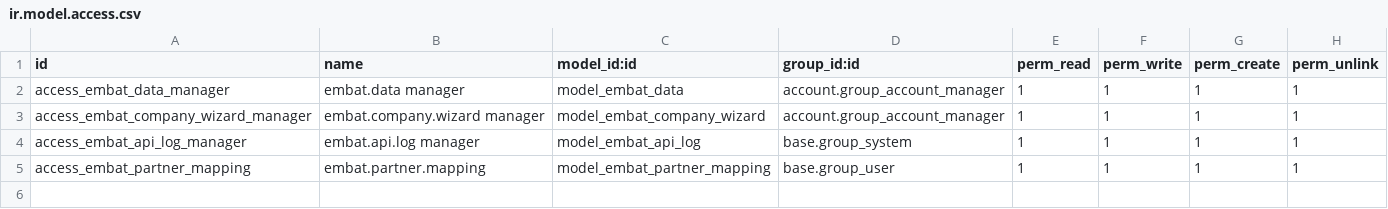
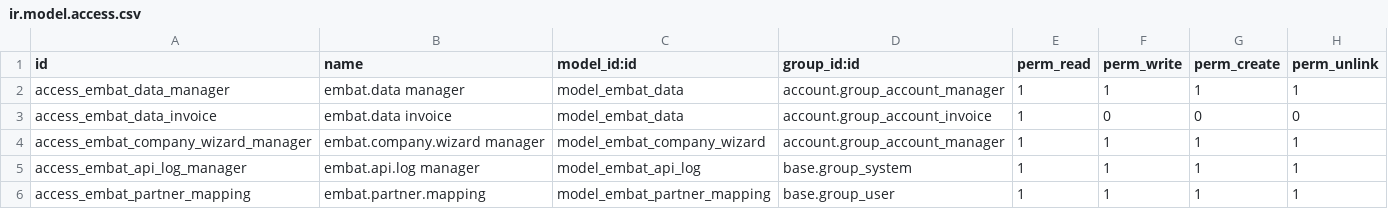
Before and after one commit to acysos/embat, a CSV file: base_embat/security/ir.model.access.csv, drawn as a sheet.

Commit message:
[FIX] bank-statement lookback and permissions for embat data

```diff
--- a/base_embat/security/ir.model.access.csv
+++ b/base_embat/security/ir.model.access.csv
@@ -2,2 +2,3 @@ id,name,model_id:id,group_id:id,perm_read,perm_write,perm_create,perm_unlink
 access_embat_data_manager,embat.data manager,model_embat_data,account.group_account_manager,1,1,1,1
+access_embat_data_invoice,embat.data invoice,model_embat_data,account.group_account_invoice,1,0,0,0
 access_embat_company_wizard_manager,embat.company.wizard manager,model_embat_company_wizard,account.group_account_manager,1,1,1,1
```
Also changed, not shown: 4 other files.
